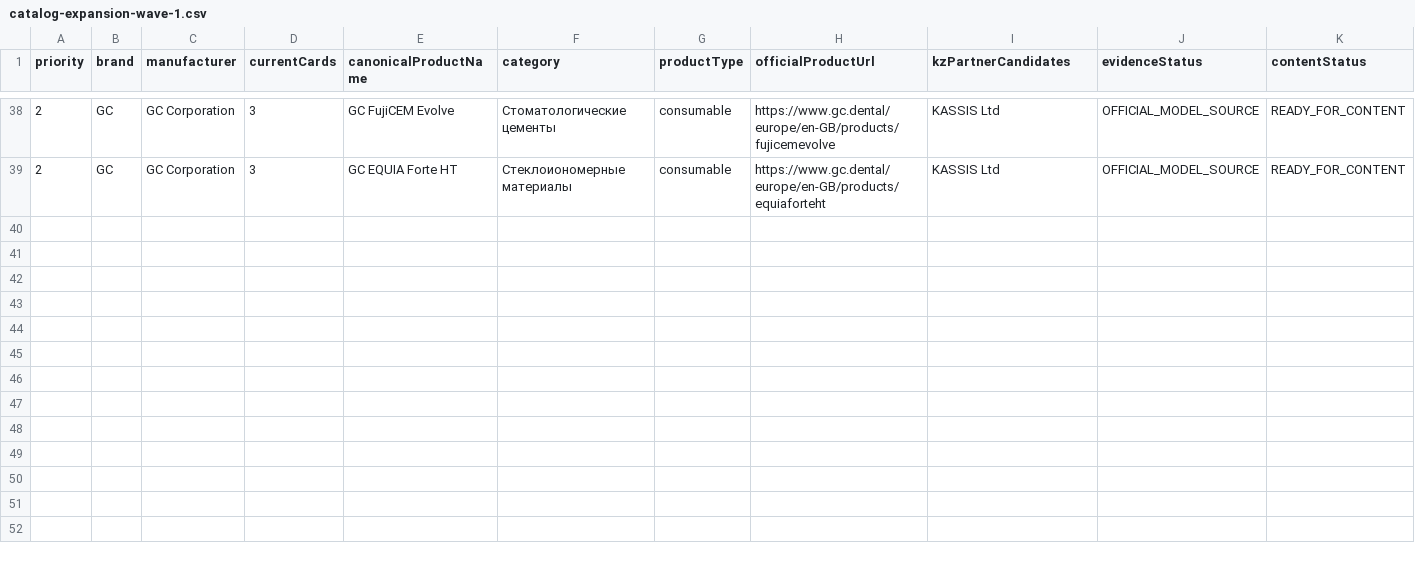
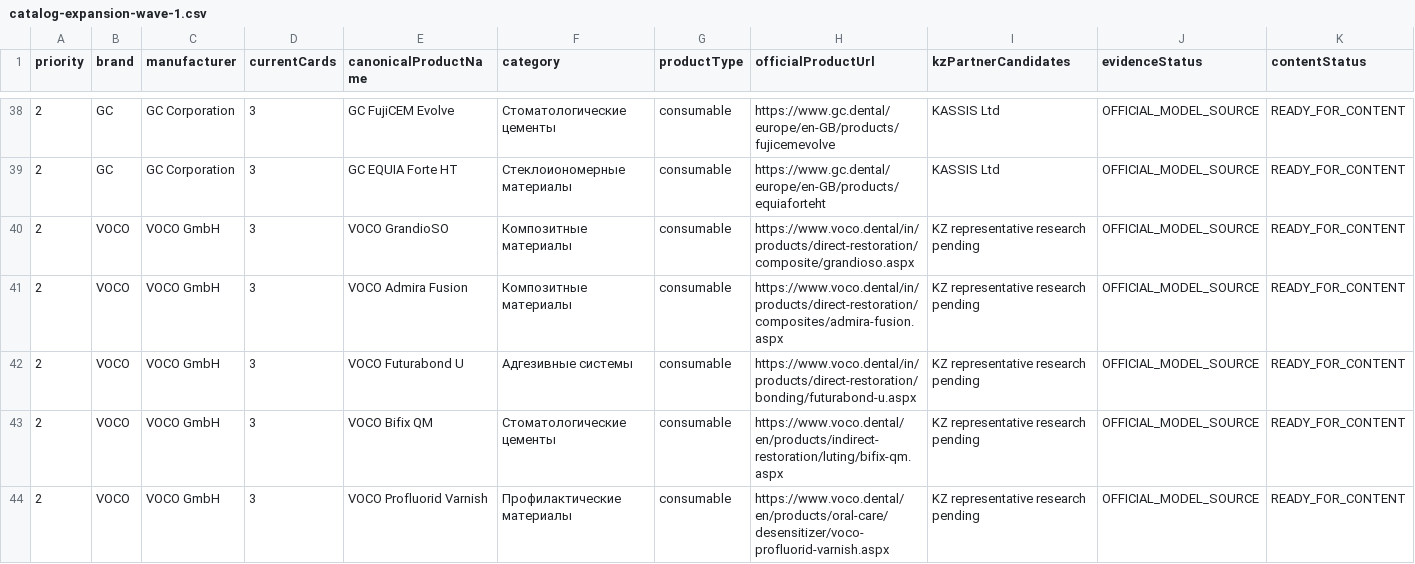
Before and after one commit to 999MAX20/dentmarket-kz, a CSV file: data/catalog-expansion-wave-1.csv, drawn as a sheet; only a part is shown, gaps mark what is left out; rows hold the shown columns only; the diff names each change by its address in the sheet, - before the commit and + after, or states it on an @@ line.

```diff
--- a/data/catalog-expansion-wave-1.csv
+++ b/data/catalog-expansion-wave-1.csv
+row 40: 2 | VOCO | VOCO GmbH | 3 | VOCO GrandioSO | Композитные материалы | consumable | https://www.voco.dental/in/products/direct-restoration/composite/grandioso.aspx | KZ representative research pending | OFFICIAL_MODEL_SOURCE | READY_FOR_CONTENT
+row 41: 2 | VOCO | VOCO GmbH | 3 | VOCO Admira Fusion | Композитные материалы | consumable | https://www.voco.dental/in/products/direct-restoration/composites/admira-fusion.aspx | KZ representative research pending | OFFICIAL_MODEL_SOURCE | READY_FOR_CONTENT
+row 42: 2 | VOCO | VOCO GmbH | 3 | VOCO Futurabond U | Адгезивные системы | consumable | https://www.voco.dental/in/products/direct-restoration/bonding/futurabond-u.aspx | KZ representative research pending | OFFICIAL_MODEL_SOURCE | READY_FOR_CONTENT
+row 43: 2 | VOCO | VOCO GmbH | 3 | VOCO Bifix QM | Стоматологические цементы | consumable | https://www.voco.dental/en/products/indirect-restoration/luting/bifix-qm.aspx | KZ representative research pending | OFFICIAL_MODEL_SOURCE | READY_FOR_CONTENT
+row 44: 2 | VOCO | VOCO GmbH | 3 | VOCO Profluorid Varnish | Профилактические материалы | consumable | https://www.voco.dental/en/products/oral-care/desensitizer/voco-profluorid-varnish.aspx | KZ representative research pending | OFFICIAL_MODEL_SOURCE | READY_FOR_CONTENT
```
Also changed, not shown: data/catalog-model-aliases-wave-1.csv, data/imports/manufacturer-models-wave-1.csv, 9 other files.
